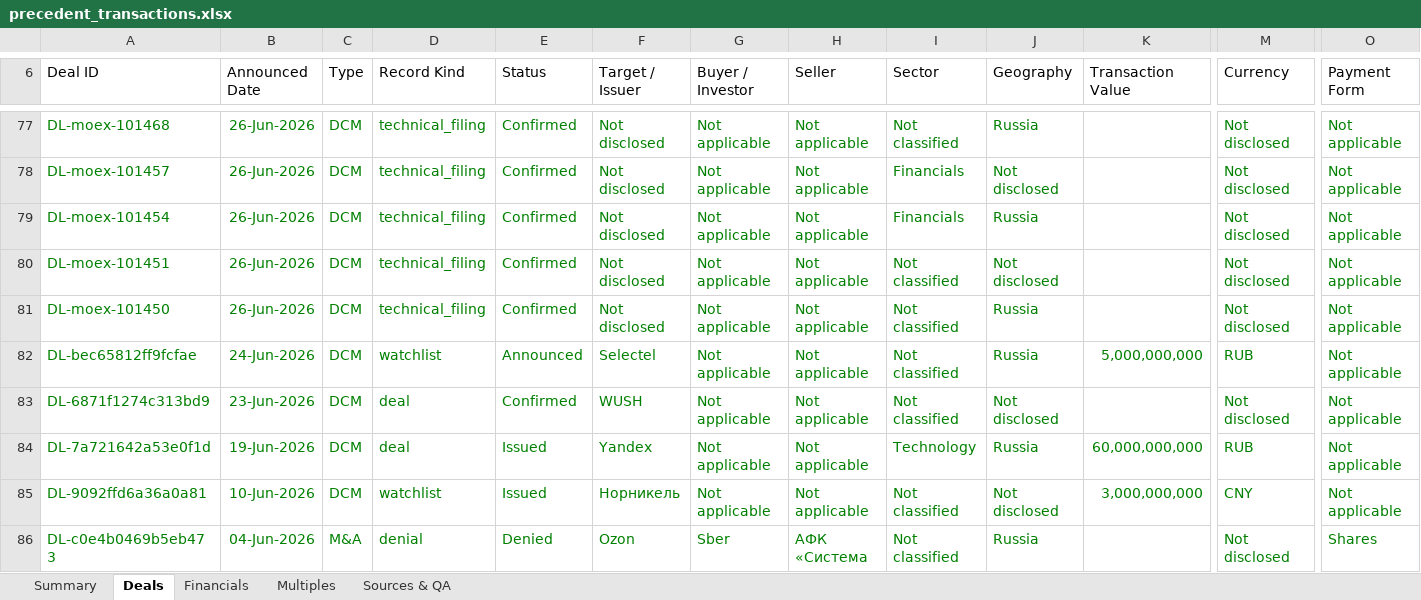
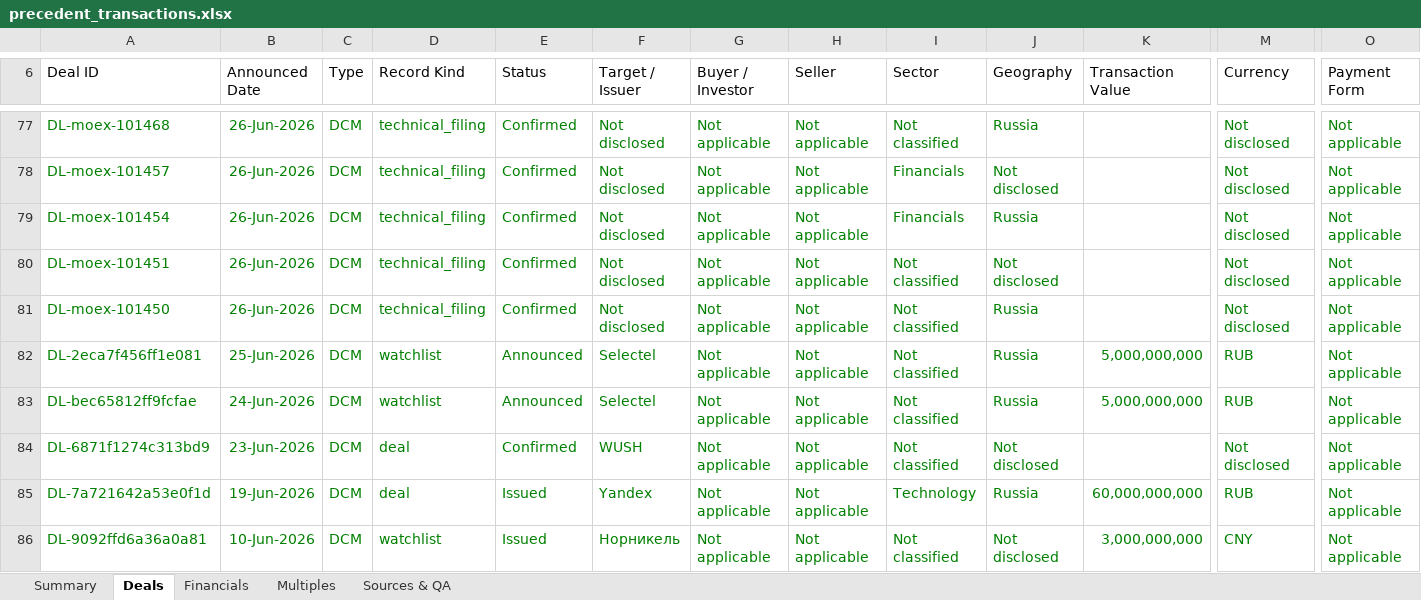
Before and after one commit to irisaurum/deal-markets-copilot, an Excel workbook: output/precedent_transactions.xlsx, sheet Deals, drawn as a sheet; only a part is shown, gaps mark what is left out; the shorter side is filled out with more unchanged rows; values as stored, in another font and other column widths than the file's, no borders; table styles not drawn; rows hold the shown columns only; the diff names each change by its address in the sheet, - before the commit and + after, or states it on an @@ line.

```diff
--- a/output/precedent_transactions.xlsx (sheet Deals)
+++ b/output/precedent_transactions.xlsx (sheet Deals)
+row 82: DL-2eca7f456ff1e081 | 25-Jun-2026 | DCM | watchlist | Announced | Selectel | Not applicable | Not applicable | Not classified | Russia | 5,000,000,000 | RUB | Not applicable
```
Also changed, not shown: sheet Sources & QA, sheet Summary, 5 other files.
